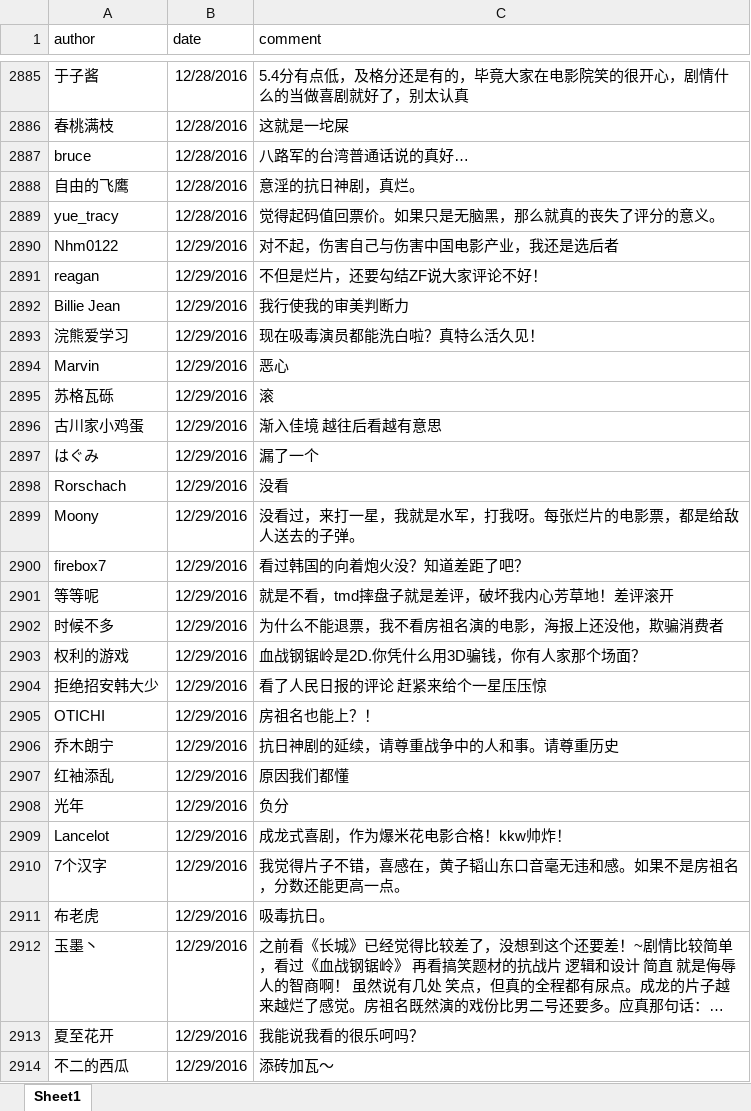
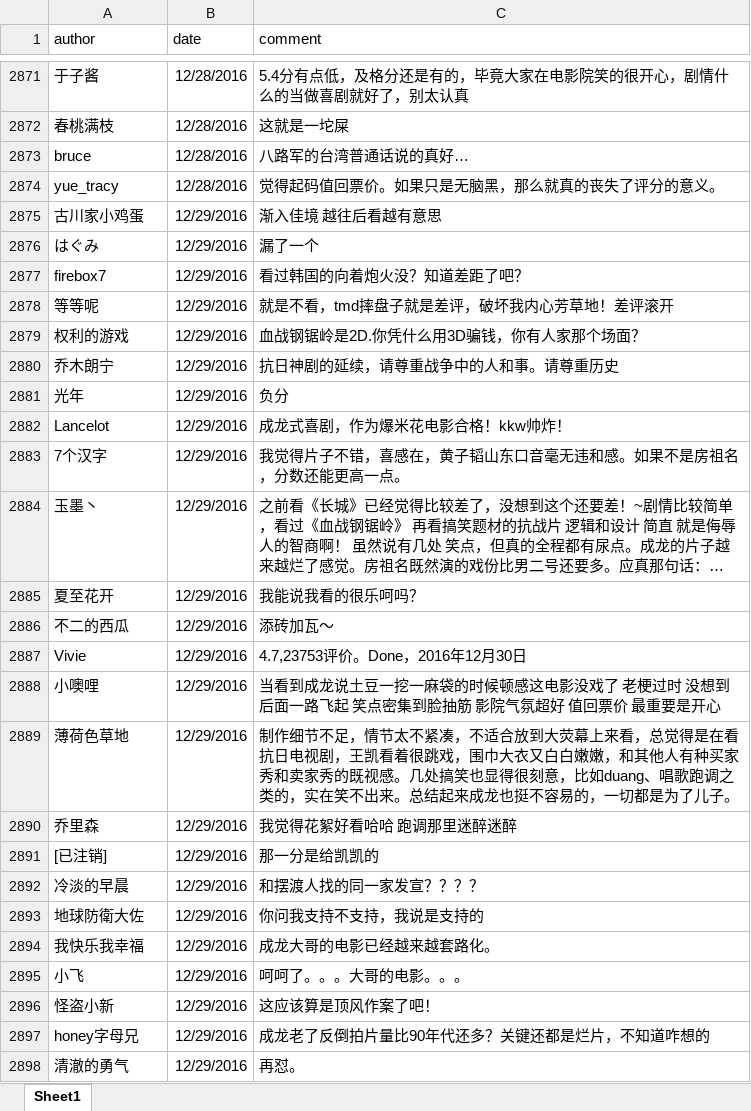
Before and after one commit to chuzhuangxs/R, an Excel workbook: learn/tiedao1.xlsx, sheet Sheet1, drawn as a sheet; only a part is shown, gaps mark what is left out; the shorter side is filled out with more unchanged rows; long unchanged cells end in …; values as stored, in another font and other column widths than the file's, no borders; the diff covers the shown part only; the diff names each change by its address in the sheet, - before the commit and + after, or states it on an @@ line.

```diff
--- a/learn/tiedao1.xlsx (sheet Sheet1)
+++ b/learn/tiedao1.xlsx (sheet Sheet1)
-row 2888: 自由的飞鹰 | 12/28/2016 | 意淫的抗日神剧，真烂。
-row 2890: Nhm0122 | 12/29/2016 | 对不起，伤害自己与伤害中国电影产业，我还是选后者
-row 2891: reagan | 12/29/2016 | 不但是烂片，还要勾结ZF说大家评论不好！
-row 2892: Billie Jean | 12/29/2016 | 我行使我的审美判断力
-row 2893: 浣熊爱学习 | 12/29/2016 | 现在吸毒演员都能洗白啦？真特么活久见！
-row 2894: Marvin | 12/29/2016 | 恶心
-row 2895: 苏格瓦砾 | 12/29/2016 | 滚
-row 2898: Rorschach | 12/29/2016 | 没看
-row 2899: Moony | 12/29/2016 | 没看过，来打一星，我就是水军，打我呀。每张烂片的电影票，都是给敌人送去的子弹。
-row 2902: 时候不多 | 12/29/2016 | 为什么不能退票，我不看房祖名演的电影，海报上还没他，欺骗消费者
-row 2904: 拒绝招安韩大少 | 12/29/2016 | 看了人民日报的评论 赶紧来给个一星压压惊
-row 2905: OTICHI | 12/29/2016 | 房祖名也能上？！
-row 2907: 红袖添乱 | 12/29/2016 | 原因我们都懂
-row 2911: 布老虎 | 12/29/2016 | 吸毒抗日。
```
Also changed, not shown: 24 removed rows and cell formats elsewhere in this sheet, learn/matrix.xlsx, learn/tiedaoworst.xlsx, 1 other file.
